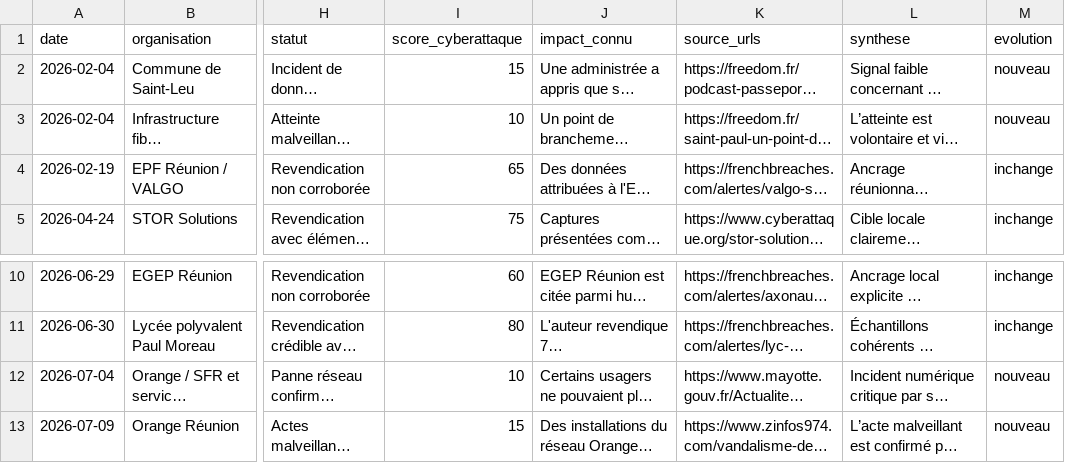
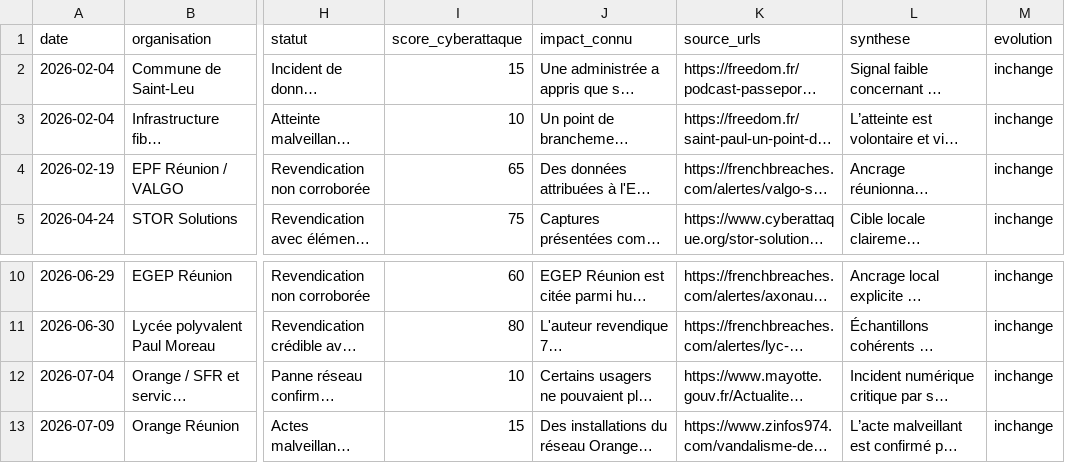
Before and after one commit to Ya7o/Cyberwatch, a CSV file: sources/veillellm/cyberattaques_reunion_mayotte_2026.csv, drawn as a sheet; only a part is shown, gaps mark what is left out; long unchanged cells end in …; the diff names each change by its address in the sheet, - before the commit and + after, or states it on an @@ line.

Commit message:
veillellm: test routine 2026-08-15

```diff
--- a/sources/veillellm/cyberattaques_reunion_mayotte_2026.csv
+++ b/sources/veillellm/cyberattaques_reunion_mayotte_2026.csv
-M2:M3 (evolution): nouveau
+M2:M3 (evolution): inchange
-M12:M13 (evolution): nouveau
+M12:M13 (evolution): inchange
```
